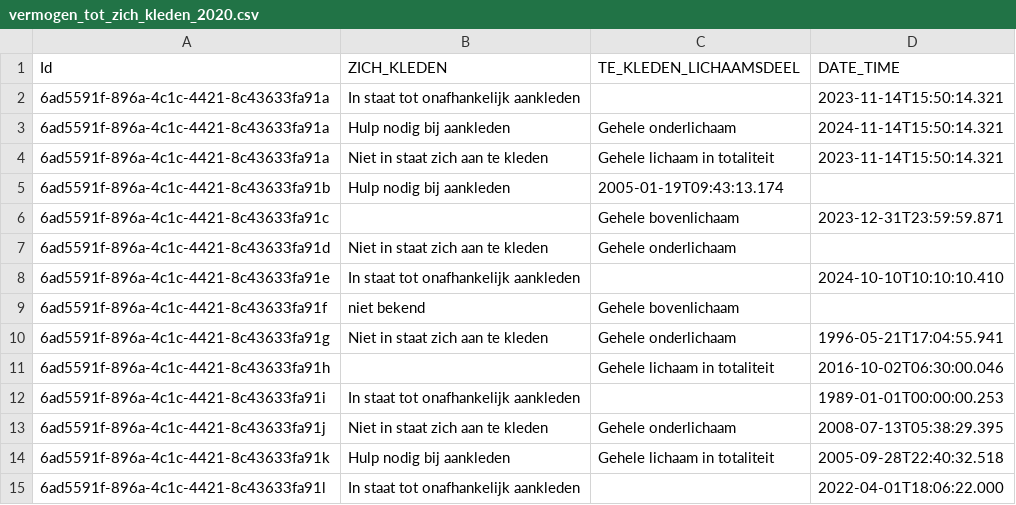
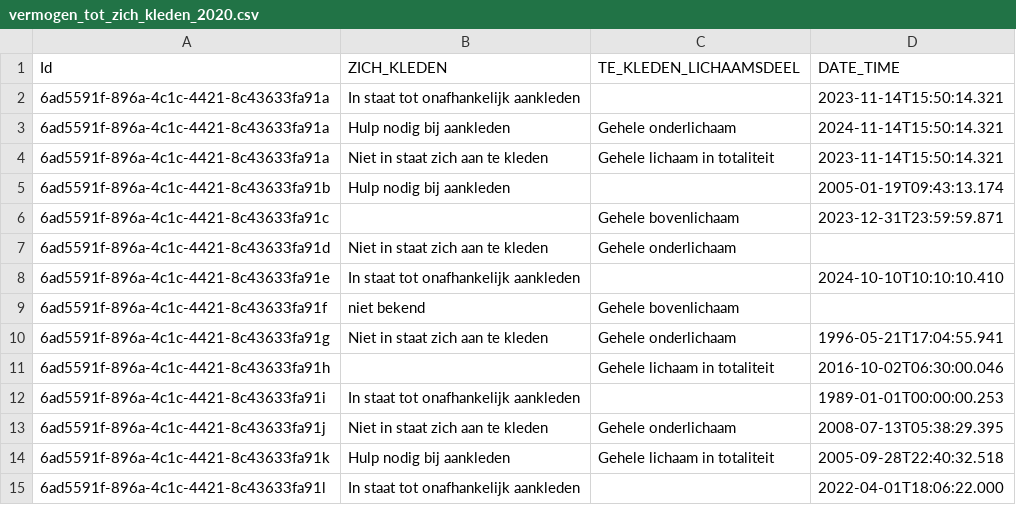
Before and after one commit to MaastrichtUniversity/docker-health, a CSV file: data/test-demo-data/csv/vermogen_tot_zich_kleden_2020.csv, drawn as a sheet.

Commit message:
Add missing comma in test-demo-data [DHHDP-775, DHHDP-793]

```diff
--- a/data/test-demo-data/csv/vermogen_tot_zich_kleden_2020.csv
+++ b/data/test-demo-data/csv/vermogen_tot_zich_kleden_2020.csv
@@ -4,3 +4,3 @@ Id,ZICH_KLEDEN,TE_KLEDEN_LICHAAMSDEEL,DATE_TIME
 6ad5591f-896a-4c1c-4421-8c43633fa91a,Niet in staat zich aan te kleden,Gehele lichaam in totaliteit,2023-11-14T15:50:14.321
-6ad5591f-896a-4c1c-4421-8c43633fa91b,Hulp nodig bij aankleden,2005-01-19T09:43:13.174
+6ad5591f-896a-4c1c-4421-8c43633fa91b,Hulp nodig bij aankleden,,2005-01-19T09:43:13.174
 6ad5591f-896a-4c1c-4421-8c43633fa91c,,Gehele bovenlichaam,2023-12-31T23:59:59.871
```
